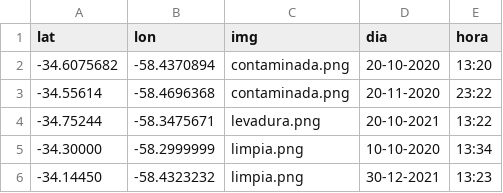
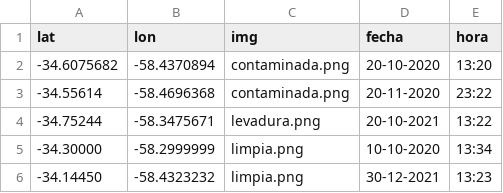
Before and after one commit to FelipeCarosella1/DetectandoMicroorganismos, a CSV file: cordenadas.csv, drawn as a sheet.

Commit message:
ac

```diff
--- a/cordenadas.csv
+++ b/cordenadas.csv
@@ -1,2 +1,2 @@
-lat,lon,img,dia,hora
+lat,lon,img,fecha,hora
 -34.6075682,-58.4370894,"contaminada.png",20-10-2020,13:20
```
